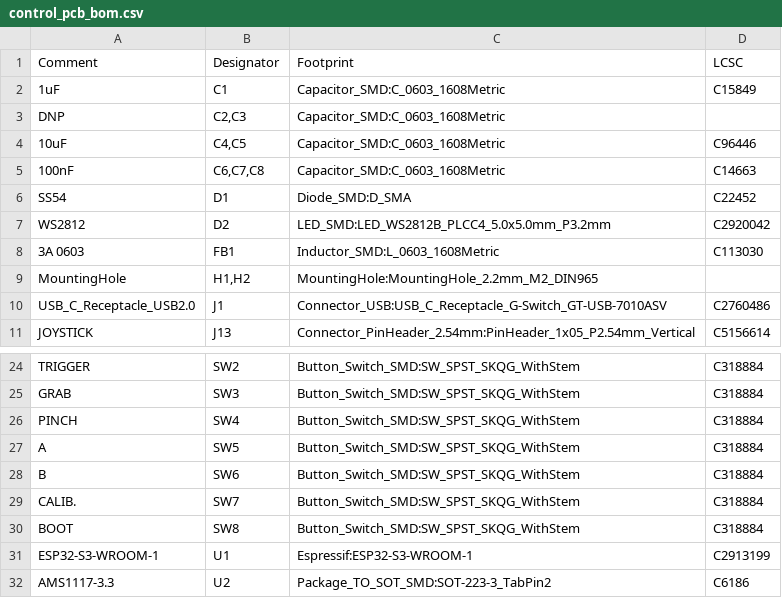
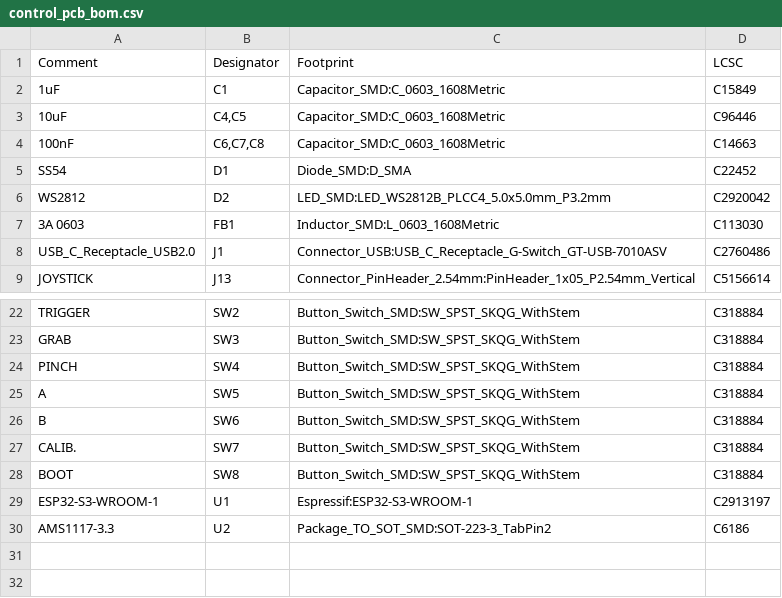
Before and after one commit to codingcatgirl/lucidgloves-fae-mod, a CSV file: pcb/control_pcb_bom.csv, drawn as a sheet; only a part is shown, gaps mark what is left out.

Commit message:
remove parts from bom that are not placed, choose cheaper ESP32-S3

```diff
--- a/pcb/control_pcb_bom.csv
+++ b/pcb/control_pcb_bom.csv
@@ -2,3 +2,2 @@ Comment,Designator,Footprint,LCSC
 "1uF","C1","Capacitor_SMD:C_0603_1608Metric","C15849"
-"DNP","C2,C3","Capacitor_SMD:C_0603_1608Metric",""
 "10uF","C4,C5","Capacitor_SMD:C_0603_1608Metric","C96446"
@@ -8,3 +7,2 @@ Comment,Designator,Footprint,LCSC
 "3A 0603","FB1","Inductor_SMD:L_0603_1608Metric","C113030"
-"MountingHole","H1,H2","MountingHole:MountingHole_2.2mm_M2_DIN965",""
 "USB_C_Receptacle_USB2.0","J1","Connector_USB:USB_C_Receptacle_G-Switch_GT-USB-7010ASV","C2760486"
@@ -30,3 +28,3 @@ Comment,Designator,Footprint,LCSC
 "BOOT","SW8","Button_Switch_SMD:SW_SPST_SKQG_WithStem","C318884"
-"ESP32-S3-WROOM-1","U1","Espressif:ESP32-S3-WROOM-1","C2913199"
+"ESP32-S3-WROOM-1","U1","Espressif:ESP32-S3-WROOM-1","C2913197"
 "AMS1117-3.3","U2","Package_TO_SOT_SMD:SOT-223-3_TabPin2","C6186"
```
